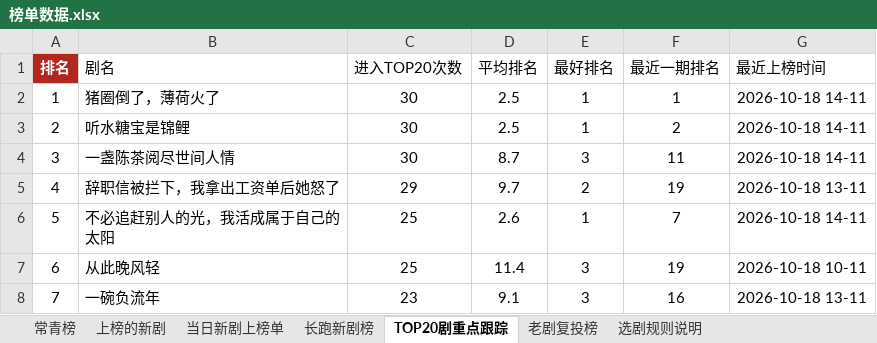
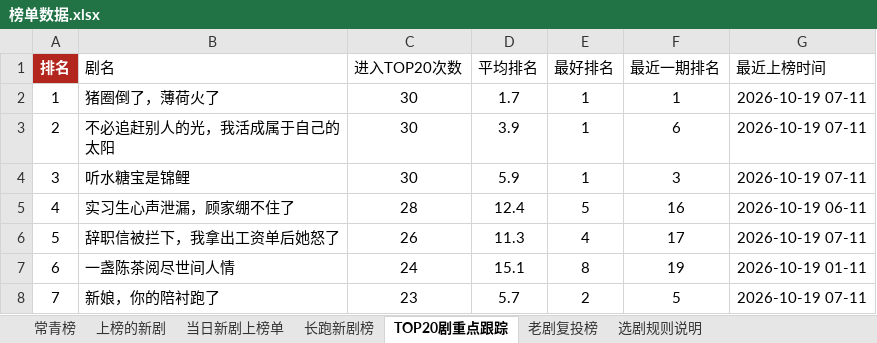
Before and after one commit to 2m247cdz9k-design/tomato-drama-rankings, an Excel workbook: 榜单数据.xlsx, sheet TOP20剧重点跟踪, drawn as a sheet; only a part is shown; values as stored, in another font and other column widths than the file's, no borders; the diff covers the shown part only; the diff names each change by its address in the sheet, - before the commit and + after, or states it on an @@ line.

```diff
--- a/榜单数据.xlsx (sheet TOP20剧重点跟踪)
+++ b/榜单数据.xlsx (sheet TOP20剧重点跟踪)
-D2 (平均排名): 2.5
+D2 (平均排名): 1.7
-G2:G4 (最近上榜时间): 2026-10-18 14-11
+G2:G4 (最近上榜时间): 2026-10-19 07-11
-B3 (剧名): 听水糖宝是锦鲤
+B3 (剧名): 不必追赶别人的光，我活成属于自己的太阳
-D3 (平均排名): 2.5
+D3 (平均排名): 3.9
-F3 (最近一期排名): 2
+F3 (最近一期排名): 6
-B4 (剧名): 一盏陈茶阅尽世间人情
+B4 (剧名): 听水糖宝是锦鲤
-D4 (平均排名): 8.7
+D4 (平均排名): 5.9
-E4 (最好排名): 3
+E4 (最好排名): 1
-F4 (最近一期排名): 11
+F4 (最近一期排名): 3
-B5 (剧名): 辞职信被拦下，我拿出工资单后她怒了
+B5 (剧名): 实习生心声泄漏，顾家绷不住了
-C5 (进入TOP20次数): 29
+C5 (进入TOP20次数): 28
-D5 (平均排名): 9.7
+D5 (平均排名): 12.4
-E5 (最好排名): 2
+E5 (最好排名): 5
-F5 (最近一期排名): 19
+F5 (最近一期排名): 16
-G5 (最近上榜时间): 2026-10-18 13-11
+G5 (最近上榜时间): 2026-10-19 06-11
-B6 (剧名): 不必追赶别人的光，我活成属于自己的太阳
+B6 (剧名): 辞职信被拦下，我拿出工资单后她怒了
-C6 (进入TOP20次数): 25
+C6 (进入TOP20次数): 26
-D6 (平均排名): 2.6
+D6 (平均排名): 11.3
-E6 (最好排名): 1
+E6 (最好排名): 4
-F6 (最近一期排名): 7
+F6 (最近一期排名): 17
-G6 (最近上榜时间): 2026-10-18 14-11
+G6 (最近上榜时间): 2026-10-19 07-11
-B7 (剧名): 从此晚风轻
+B7 (剧名): 一盏陈茶阅尽世间人情
-C7 (进入TOP20次数): 25
+C7 (进入TOP20次数): 24
-D7 (平均排名): 11.4
+D7 (平均排名): 15.1
-E7 (最好排名): 3
+E7 (最好排名): 8
-G7 (最近上榜时间): 2026-10-18 10-11
+G7 (最近上榜时间): 2026-10-19 01-11
-B8 (剧名): 一碗负流年
+B8 (剧名): 新娘，你的陪衬跑了
-D8 (平均排名): 9.1
+D8 (平均排名): 5.7
-E8 (最好排名): 3
+E8 (最好排名): 2
-F8 (最近一期排名): 16
+F8 (最近一期排名): 5
-G8 (最近上榜时间): 2026-10-18 13-11
+G8 (最近上榜时间): 2026-10-19 07-11
```
Also changed, not shown: 243 edited cells elsewhere in this sheet, sheet 老剧复投榜, sheet 上榜的新剧, sheet 新剧推荐·口径C(账号层级优先), sheet 新剧推荐·口径B(账号权重型), sheet 长跑新剧榜, sheet 当日新剧上榜单, 2 more sheets, 2 other files.
